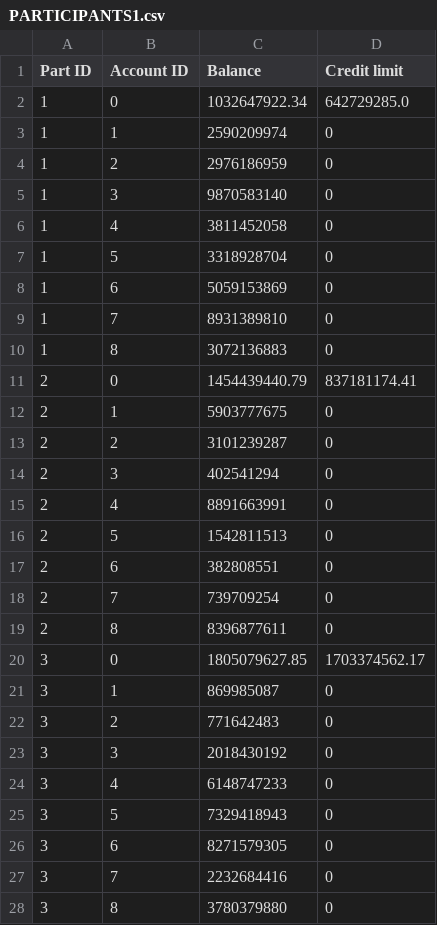
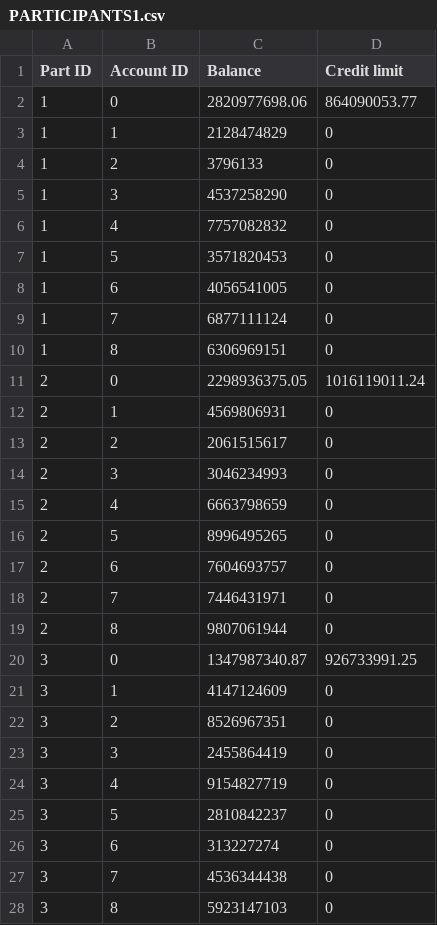
Before and after one commit to Victor-Wouters/ProcessMining, a CSV file: data/PARTICIPANTS1.csv, drawn as a sheet; only a part is shown; the diff covers the shown part only.

```diff
--- a/data/PARTICIPANTS1.csv
+++ b/data/PARTICIPANTS1.csv
@@ -1,28 +1,28 @@
 Part ID;Account ID;Balance;Credit limit
-1;0;1032647922.34;642729285.0
-1;1;2590209974;0
-1;2;2976186959;0
-1;3;9870583140;0
-1;4;3811452058;0
-1;5;3318928704;0
-1;6;5059153869;0
-1;7;8931389810;0
-1;8;3072136883;0
-2;0;1454439440.79;837181174.41
-2;1;5903777675;0
-2;2;3101239287;0
-2;3;402541294;0
-2;4;8891663991;0
-2;5;1542811513;0
-2;6;382808551;0
-2;7;739709254;0
-2;8;8396877611;0
-3;0;1805079627.85;1703374562.17
-3;1;869985087;0
-3;2;771642483;0
-3;3;2018430192;0
-3;4;6148747233;0
-3;5;7329418943;0
-3;6;8271579305;0
-3;7;2232684416;0
-3;8;3780379880;0
+1;0;2820977698.06;864090053.77
+1;1;2128474829;0
+1;2;3796133;0
+1;3;4537258290;0
+1;4;7757082832;0
+1;5;3571820453;0
+1;6;4056541005;0
+1;7;6877111124;0
+1;8;6306969151;0
+2;0;2298936375.05;1016119011.24
+2;1;4569806931;0
+2;2;2061515617;0
+2;3;3046234993;0
+2;4;6663798659;0
+2;5;8996495265;0
+2;6;7604693757;0
+2;7;7446431971;0
+2;8;9807061944;0
+3;0;1347987340.87;926733991.25
+3;1;4147124609;0
+3;2;8526967351;0
+3;3;2455864419;0
+3;4;9154827719;0
+3;5;2810842237;0
+3;6;313227274;0
+3;7;4536344438;0
+3;8;5923147103;0
```
Also changed, not shown: 50 edited cells elsewhere in this file, data/TRANSACTION1.csv, data/joins/PARTICIPANTS1.csv, 7 other files.
